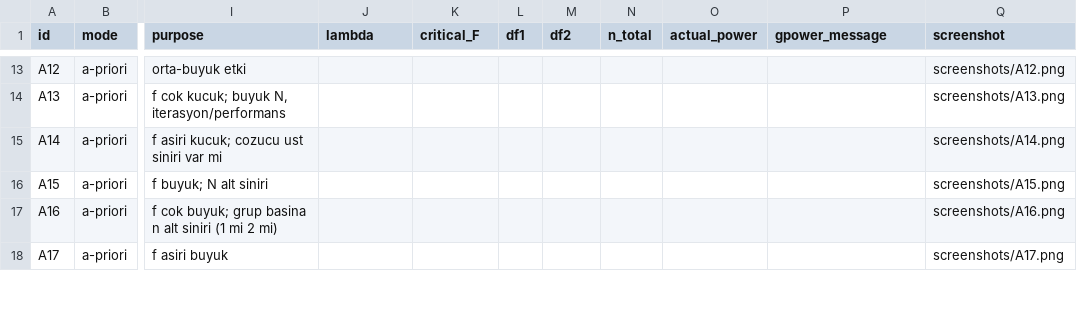
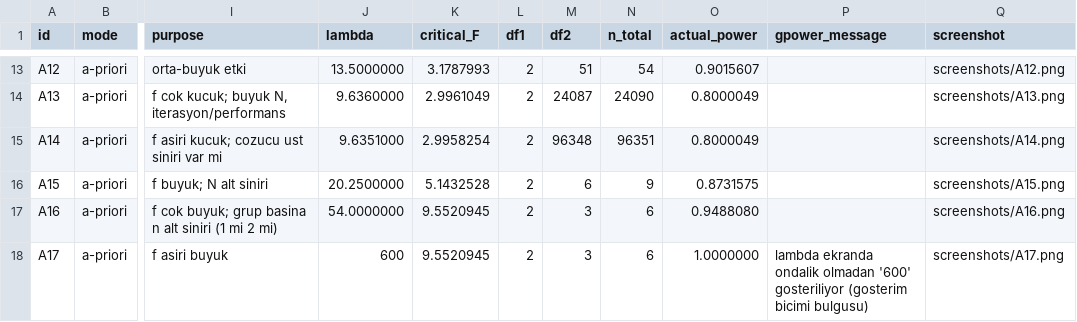
Before and after one commit to okanaliihsan/teardown-anova, a CSV file: oracle/gpower_vectors.csv, drawn as a sheet; only a part is shown, gaps mark what is left out; the diff covers the shown part only; the diff names each change by its address in the sheet, - before the commit and + after, or states it on an @@ line.

```diff
--- a/oracle/gpower_vectors.csv
+++ b/oracle/gpower_vectors.csv
-J13 (lambda): (empty)
+J13 (lambda): 13.5000000
-K13 (critical_F): (empty)
+K13 (critical_F): 3.1787993
-L13:L18 (df1): (empty)
+L13:L18 (df1): 2
-M13 (df2): (empty)
+M13 (df2): 51
-N13 (n_total): (empty)
+N13 (n_total): 54
-O13 (actual_power): (empty)
+O13 (actual_power): 0.9015607
-J14 (lambda): (empty)
+J14 (lambda): 9.6360000
-K14 (critical_F): (empty)
+K14 (critical_F): 2.9961049
-M14 (df2): (empty)
+M14 (df2): 24087
-N14 (n_total): (empty)
+N14 (n_total): 24090
-O14:O15 (actual_power): (empty)
+O14:O15 (actual_power): 0.8000049
-J15 (lambda): (empty)
+J15 (lambda): 9.6351000
-K15 (critical_F): (empty)
+K15 (critical_F): 2.9958254
-M15 (df2): (empty)
+M15 (df2): 96348
-N15 (n_total): (empty)
+N15 (n_total): 96351
-J16 (lambda): (empty)
+J16 (lambda): 20.2500000
-K16 (critical_F): (empty)
+K16 (critical_F): 5.1432528
-M16 (df2): (empty)
+M16 (df2): 6
-N16 (n_total): (empty)
+N16 (n_total): 9
-O16 (actual_power): (empty)
+O16 (actual_power): 0.8731575
-J17 (lambda): (empty)
+J17 (lambda): 54.0000000
-K17:K18 (critical_F): (empty)
+K17:K18 (critical_F): 9.5520945
-M17:M18 (df2): (empty)
+M17:M18 (df2): 3
-N17:N18 (n_total): (empty)
+N17:N18 (n_total): 6
-O17 (actual_power): (empty)
+O17 (actual_power): 0.9488080
-J18 (lambda): (empty)
+J18 (lambda): 600
-O18 (actual_power): (empty)
+O18 (actual_power): 1.0000000
-P18 (gpower_message): (empty)
+P18 (gpower_message): lambda ekranda ondalik olmadan '600' gosteriliyor (gosterim bicimi bulgusu)
```
Also changed, not shown: 129 edited cells elsewhere in this file, 27 other files.
